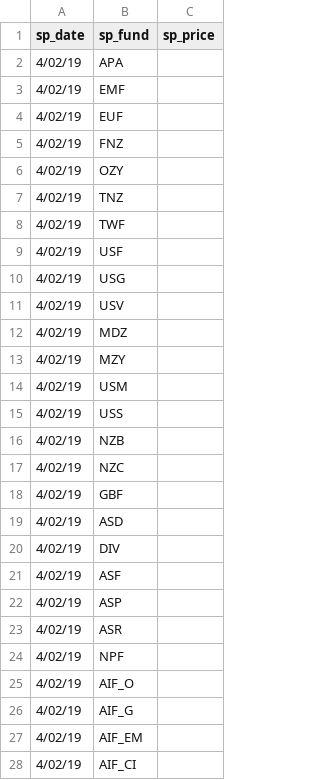
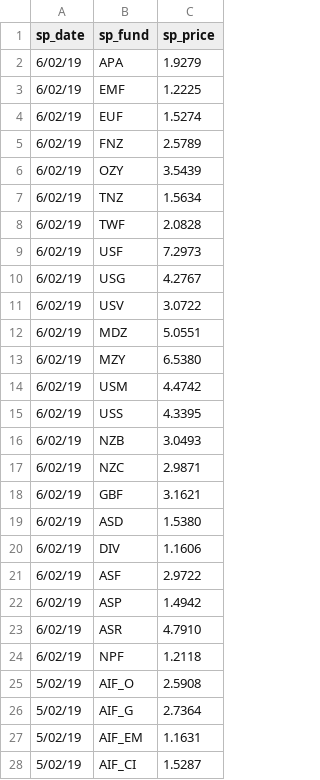
Before and after one commit to sam-matthews/funds, a CSV file: Data/price-diff-s_price.csv, drawn as a sheet; only a part is shown; the diff covers the shown part only.

Commit message:
daily prices

```diff
--- a/Data/price-diff-s_price.csv
+++ b/Data/price-diff-s_price.csv
@@ -1,28 +1,28 @@
 sp_date,sp_fund,sp_price
-4/02/19,APA,
-4/02/19,EMF,
-4/02/19,EUF,
-4/02/19,FNZ,
-4/02/19,OZY,
-4/02/19,TNZ,
-4/02/19,TWF,
-4/02/19,USF,
-4/02/19,USG,
-4/02/19,USV,
-4/02/19,MDZ,
-4/02/19,MZY,
-4/02/19,USM,
-4/02/19,USS,
-4/02/19,NZB,
-4/02/19,NZC,
-4/02/19,GBF,
-4/02/19,ASD,
-4/02/19,DIV,
-4/02/19,ASF,
-4/02/19,ASP,
-4/02/19,ASR,
-4/02/19,NPF,
-4/02/19,AIF_O,
-4/02/19,AIF_G,
-4/02/19,AIF_EM,
-4/02/19,AIF_CI,
+6/02/19,APA,1.9279
+6/02/19,EMF,1.2225
+6/02/19,EUF,1.5274
+6/02/19,FNZ,2.5789
+6/02/19,OZY,3.5439
+6/02/19,TNZ,1.5634
+6/02/19,TWF,2.0828
+6/02/19,USF,7.2973
+6/02/19,USG,4.2767
+6/02/19,USV,3.0722
+6/02/19,MDZ,5.0551
+6/02/19,MZY,6.5380
+6/02/19,USM,4.4742
+6/02/19,USS,4.3395
+6/02/19,NZB,3.0493
+6/02/19,NZC,2.9871
+6/02/19,GBF,3.1621
+6/02/19,ASD,1.5380
+6/02/19,DIV,1.1606
+6/02/19,ASF,2.9722
+6/02/19,ASP,1.4942
+6/02/19,ASR,4.7910
+6/02/19,NPF,1.2118
+5/02/19,AIF_O,2.5908
+5/02/19,AIF_G,2.7364
+5/02/19,AIF_EM,1.1631
+5/02/19,AIF_CI,1.5287
```
Also changed, not shown: 101 edited cells elsewhere in this file, Data/portfolio-Kiwi Saver.csv, Data/portfolio-Portfolio - Sam.csv, 12 other files.
